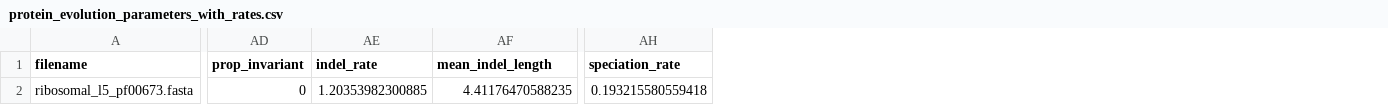
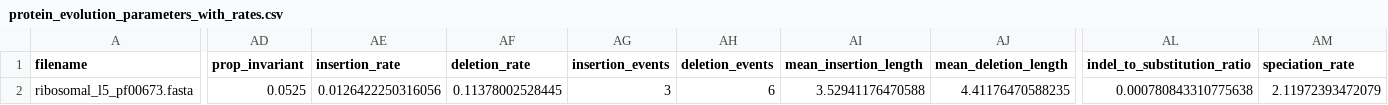
Before and after one commit to blizzard-labs/historianEval, a CSV file: data/model_gen/V0_sample_aa/protein_evolution_parameters_with_rates.csv, drawn as a sheet; only a part is shown, gaps mark what is left out; removed rows and columns are numbered as before the commit, all else as after; the diff covers the shown part only; the diff names each change by its address in the sheet, - before the commit and + after, or states it on an @@ line.

```diff
--- a/data/model_gen/V0_sample_aa/protein_evolution_parameters_with_rates.csv
+++ b/data/model_gen/V0_sample_aa/protein_evolution_parameters_with_rates.csv
-column AE (indel_rate), row 2: 1.20353982300885
+column AE (insertion_rate), row 2: 0.0126422250316056
+column AF (deletion_rate), row 2: 0.11378002528445
+column AG (insertion_events), row 2: 3
+column AH (deletion_events), row 2: 6
+column AI (mean_insertion_length), row 2: 3.52941176470588
+column AL (indel_to_substitution_ratio), row 2: 0.000780843310775638
-AJ1: mean_indel_length
+AJ1: mean_deletion_length
-AD2 (prop_invariant): 0
+AD2 (prop_invariant): 0.0525
-AM2 (speciation_rate): 0.193215580559418
+AM2 (speciation_rate): 2.11972393472079
```
Also changed, not shown: 15 edited cells elsewhere in this file, data/model_gen/V0_sample_aa/parameter_summary.csv, data/model_gen/V0_sample_aa/protein_evolution_parameters.csv, 19 other files.
